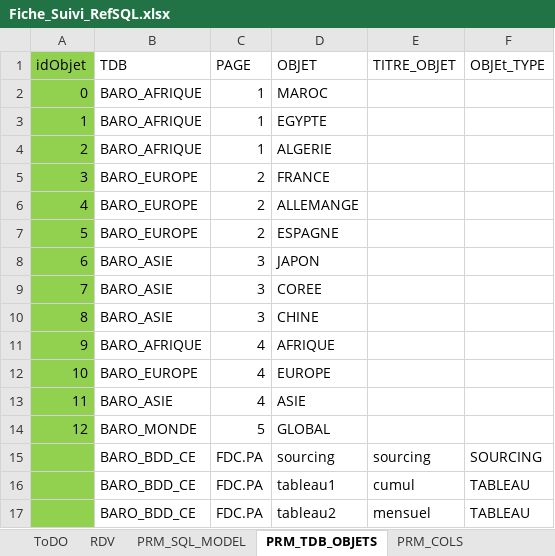
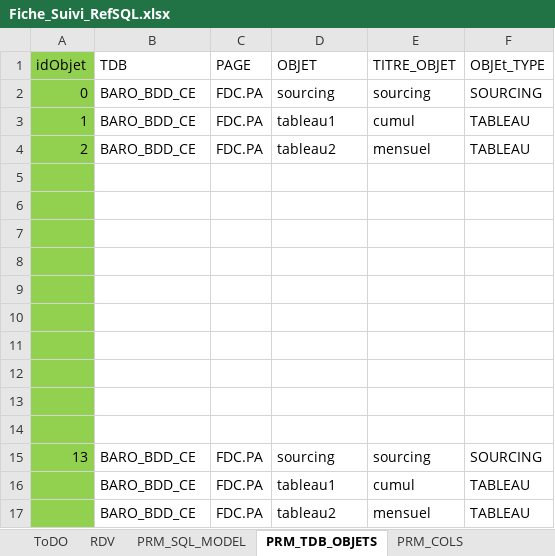
Before and after one commit to ilyasstop500/Mission, an Excel workbook: 00_gestion/Fiche_Suivi_RefSQL.xlsx, sheet PRM_TDB_OBJETS, drawn as a sheet; values as stored, in another font and other column widths than the file's, no borders; removed rows and columns are numbered as before the commit, all else as after; the diff names each change by its address in the sheet, - before the commit and + after, or states it on an @@ line.

```diff
--- a/00_gestion/Fiche_Suivi_RefSQL.xlsx (sheet PRM_TDB_OBJETS)
+++ b/00_gestion/Fiche_Suivi_RefSQL.xlsx (sheet PRM_TDB_OBJETS)
-row 2: 0 | BARO_AFRIQUE | 1 | MAROC
-row 3: 1 | BARO_AFRIQUE | 1 | EGYPTE
-row 4: 2 | BARO_AFRIQUE | 1 | ALGERIE
+row 2: 0 | BARO_BDD_CE | FDC.PA | sourcing | sourcing | SOURCING
+row 3: 1 | BARO_BDD_CE | FDC.PA | tableau1 | cumul | TABLEAU
+row 4: 2 | BARO_BDD_CE | FDC.PA | tableau2 | mensuel | TABLEAU
-row 5: 3 | BARO_EUROPE | 2 | FRANCE
+row 5: (empty)
-row 6: 4 | BARO_EUROPE | 2 | ALLEMANGE
+row 6: (empty)
-row 7: 5 | BARO_EUROPE | 2 | ESPAGNE
+row 7: (empty)
-row 8: 6 | BARO_ASIE | 3 | JAPON
+row 8: (empty)
-row 9: 7 | BARO_ASIE | 3 | COREE
+row 9: (empty)
-row 10: 8 | BARO_ASIE | 3 | CHINE
+row 10: (empty)
-row 11: 9 | BARO_AFRIQUE | 4 | AFRIQUE
+row 11: (empty)
-row 12: 10 | BARO_EUROPE | 4 | EUROPE
+row 12: (empty)
-row 13: 11 | BARO_ASIE | 4 | ASIE
+row 13: (empty)
-row 14: 12 | BARO_MONDE | 5 | GLOBAL
+row 14: (empty)
-A15 (idObjet): (empty)
+A15 (idObjet): 13
```
Also changed, not shown: sheet PRM_COLS, sheet PRM_COLS_COMPOSANT, sheet PRM_COLS_FILTRE, sheet PRM_ROWS, sheet PRM_COLS_CALCUL, sheet ToDO, other sheet tabs, 26 other files.
